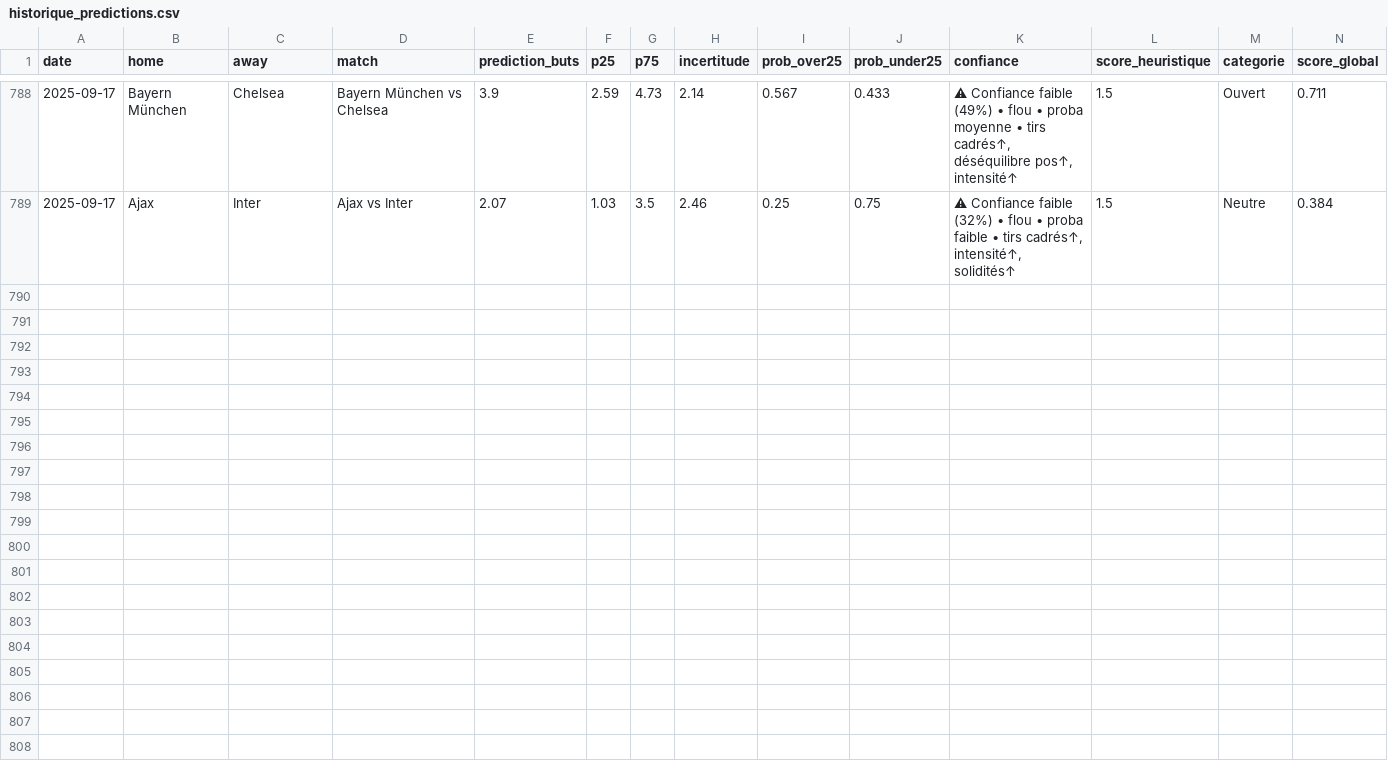
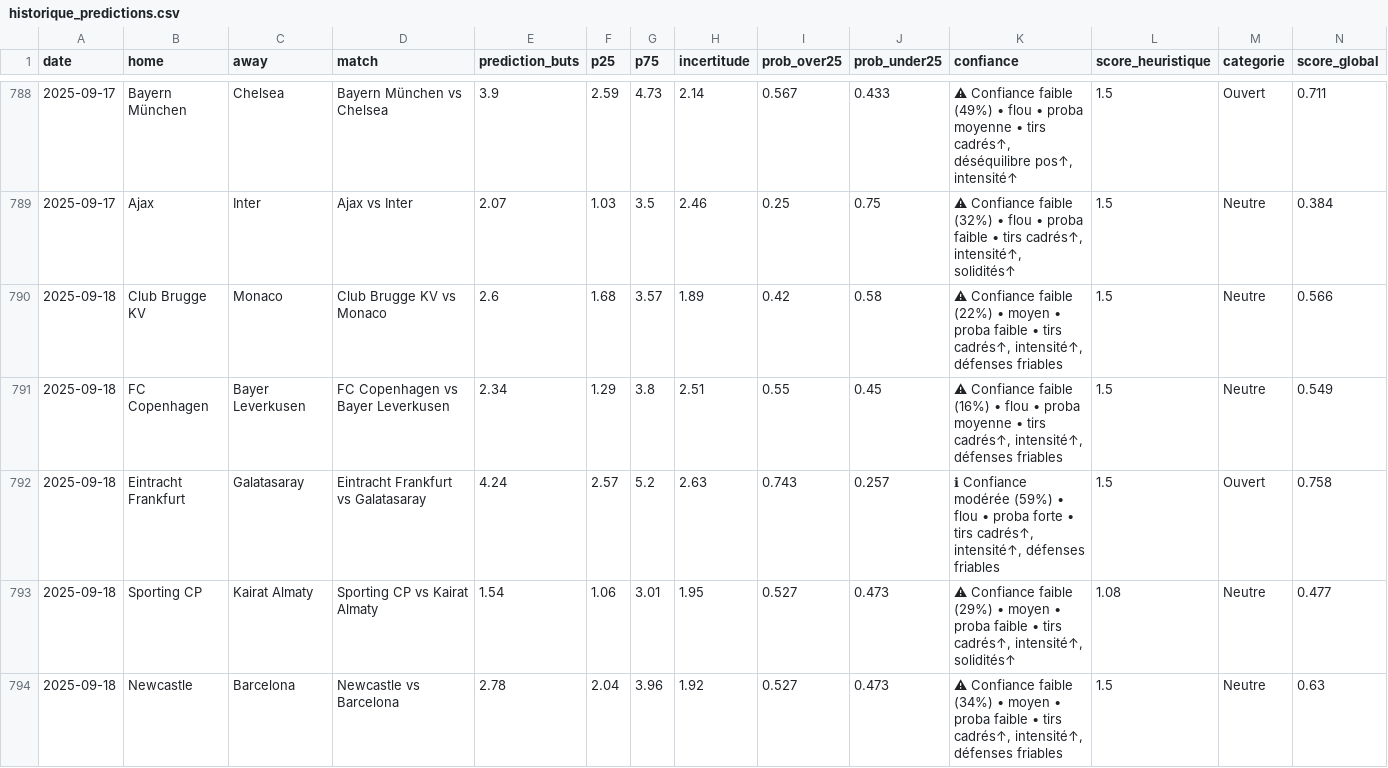
Before and after one commit to LilianPamphile/xgenius, a CSV file: suivi_predictions/historique_predictions.csv, drawn as a sheet; only a part is shown, gaps mark what is left out; rows hold the shown columns only; the diff covers the shown part only; the diff names each change by its address in the sheet, - before the commit and + after, or states it on an @@ line.

Commit message:
📊 Ajout des prédictions du 2025-09-18

```diff
--- a/suivi_predictions/historique_predictions.csv
+++ b/suivi_predictions/historique_predictions.csv
+row 790: 2025-09-18 | Club Brugge KV | Monaco | Club Brugge KV vs Monaco | 2.6 | 1.68 | 3.57 | 1.89 | 0.42 | 0.58 | ⚠ Confiance faible (22%) • moyen • proba faible • tirs cadrés↑, intensité↑, défenses friables | 1.5 | Neutre | 0.566
+row 791: 2025-09-18 | FC Copenhagen | Bayer Leverkusen | FC Copenhagen vs Bayer Leverkusen | 2.34 | 1.29 | 3.8 | 2.51 | 0.55 | 0.45 | ⚠ Confiance faible (16%) • flou • proba moyenne • tirs cadrés↑, intensité↑, défenses friables | 1.5 | Neutre | 0.549
+row 792: 2025-09-18 | Eintracht Frankfurt | Galatasaray | Eintracht Frankfurt vs Galatasaray | 4.24 | 2.57 | 5.2 | 2.63 | 0.743 | 0.257 | ℹ Confiance modérée (59%) • flou • proba forte • tirs cadrés↑, intensité↑, défenses friables | 1.5 | Ouvert | 0.758
+row 793: 2025-09-18 | Sporting CP | Kairat Almaty | Sporting CP vs Kairat Almaty | 1.54 | 1.06 | 3.01 | 1.95 | 0.527 | 0.473 | ⚠ Confiance faible (29%) • moyen • proba faible • tirs cadrés↑, intensité↑, solidités↑ | 1.08 | Neutre | 0.477
+row 794: 2025-09-18 | Newcastle | Barcelona | Newcastle vs Barcelona | 2.78 | 2.04 | 3.96 | 1.92 | 0.527 | 0.473 | ⚠ Confiance faible (34%) • moyen • proba faible • tirs cadrés↑, intensité↑, défenses friables | 1.5 | Neutre | 0.63
```
Also changed, not shown: 4 added rows elsewhere in this file.
